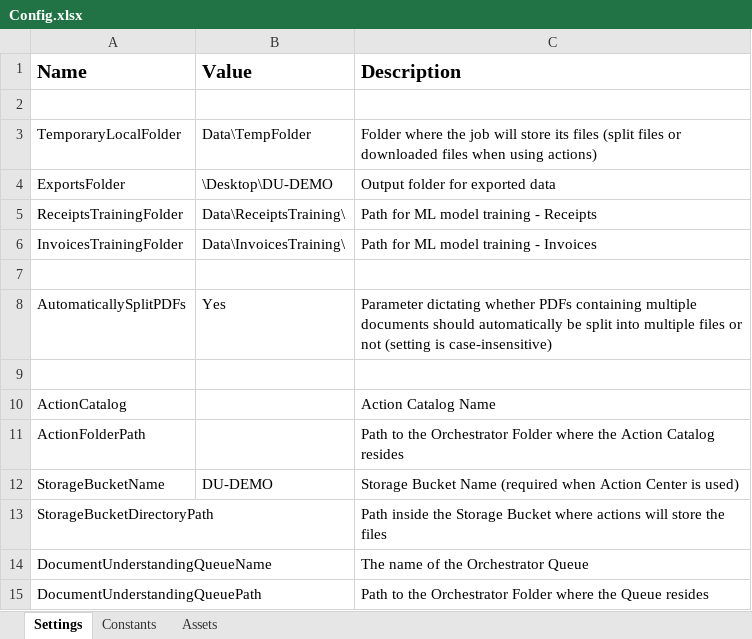
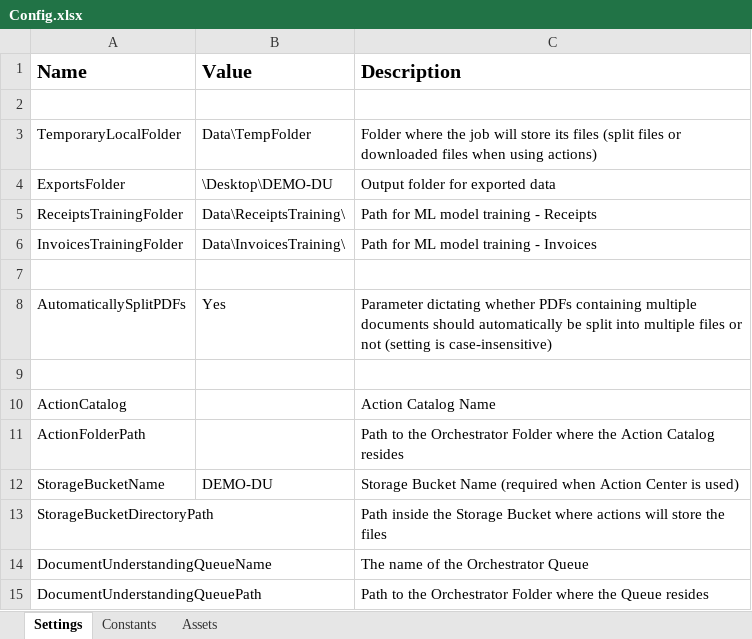
Before and after one commit to UiPath-LATAM/DEMO-DU_Custom, an Excel workbook: Data/Config.xlsx, sheet Settings, drawn as a sheet; only a part is shown; values as stored, in another font and other column widths than the file's, no borders; the diff names each change by its address in the sheet, - before the commit and + after, or states it on an @@ line.

```diff
--- a/Data/Config.xlsx (sheet Settings)
+++ b/Data/Config.xlsx (sheet Settings)
-B4 (Value): \Desktop\DU-DEMO
+B4 (Value): \Desktop\DEMO-DU
-B12 (Value): DU-DEMO
+B12 (Value): DEMO-DU
```
Also changed, not shown: 1 other file.
